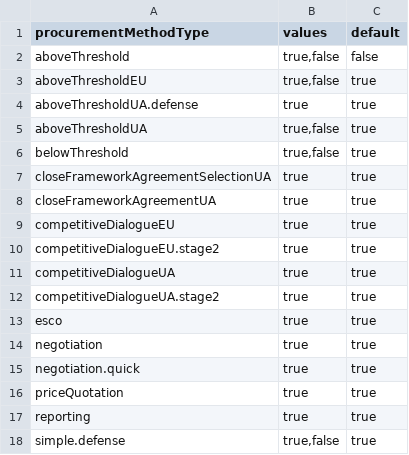
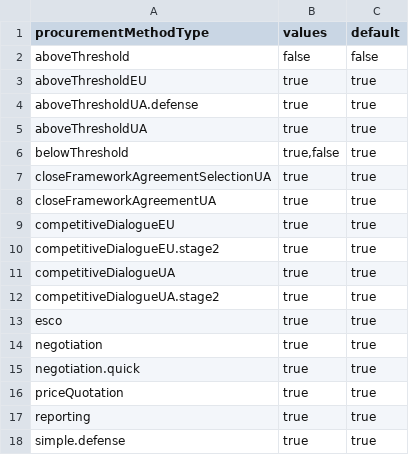
Before and after one commit to ProzorroUKR/openprocurement.api, a CSV file: docs/source/tendering/config/csv/has-value-restriction-values.csv, drawn as a sheet.

Commit message:
Update config enum values

```diff
--- a/docs/source/tendering/config/csv/has-value-restriction-values.csv
+++ b/docs/source/tendering/config/csv/has-value-restriction-values.csv
@@ -1,6 +1,6 @@
 procurementMethodType,values,default
-aboveThreshold,"true,false",false
-aboveThresholdEU,"true,false",true
+aboveThreshold,false,false
+aboveThresholdEU,true,true
 aboveThresholdUA.defense,true,true
-aboveThresholdUA,"true,false",true
+aboveThresholdUA,true,true
 belowThreshold,"true,false",true
@@ -17,2 +17,2 @@ priceQuotation,true,true
 reporting,true,true
-simple.defense,"true,false",true
+simple.defense,true,true
```
Also changed, not shown: 18 other files.
